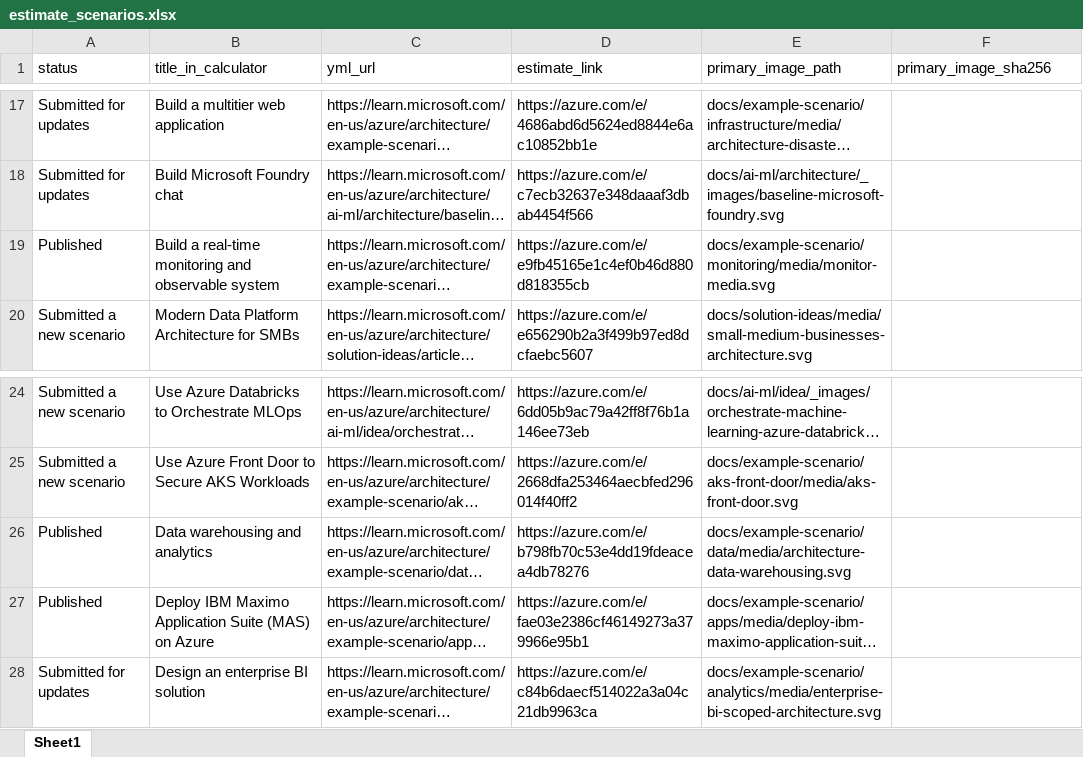
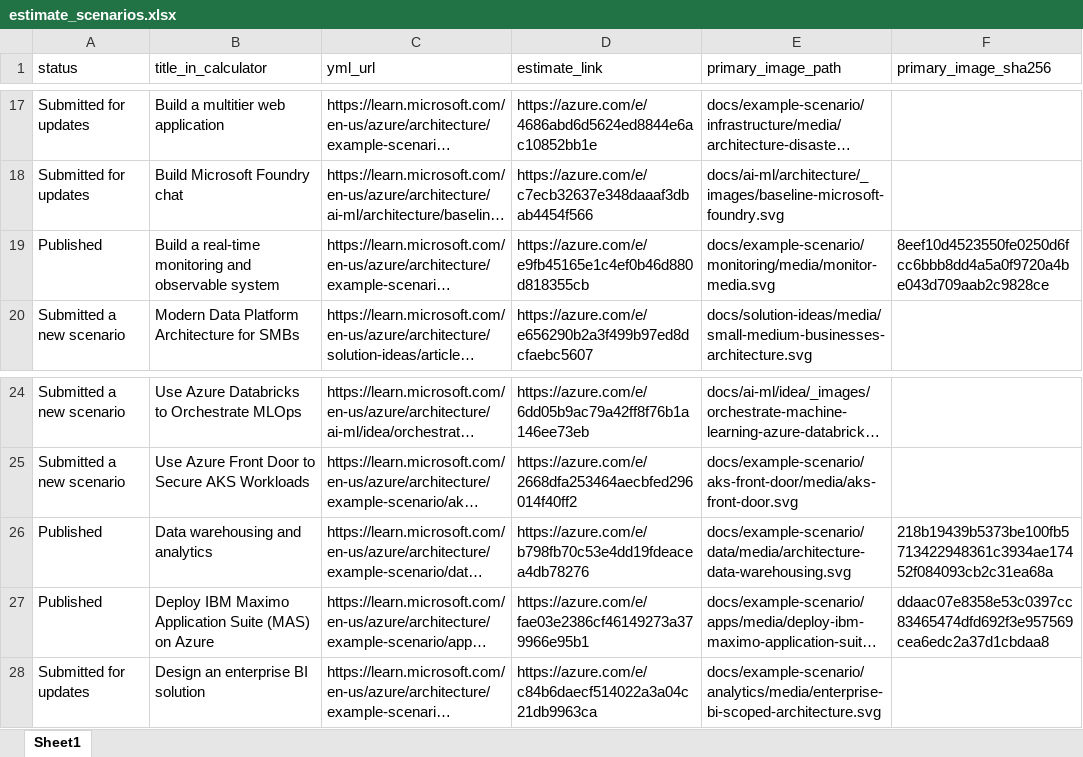
Before and after one commit to vaheminasyan2/architecture-center, an Excel workbook: estimate_scenarios.xlsx, sheet Sheet1, drawn as a sheet; only a part is shown, gaps mark what is left out; long unchanged cells end in …; values as stored, in another font and other column widths than the file's, no borders; the diff covers the shown part only; the diff names each change by its address in the sheet, - before the commit and + after, or states it on an @@ line.

```diff
--- a/estimate_scenarios.xlsx (sheet Sheet1)
+++ b/estimate_scenarios.xlsx (sheet Sheet1)
-F19 (primary_image_sha256): (empty)
+F19 (primary_image_sha256): 8eef10d4523550fe0250d6fcc6bbb8dd4a5a0f9720a4be043d709aab2c9828ce
-F26 (primary_image_sha256): (empty)
+F26 (primary_image_sha256): 218b19439b5373be100fb5713422948361c3934ae17452f084093cb2c31ea68a
-F27 (primary_image_sha256): (empty)
+F27 (primary_image_sha256): ddaac07e8358e53c0397cc83465474dfd692f3e957569cea6edc2a37d1cbdaa8
```
Also changed, not shown: 11 edited cells elsewhere in this sheet.
